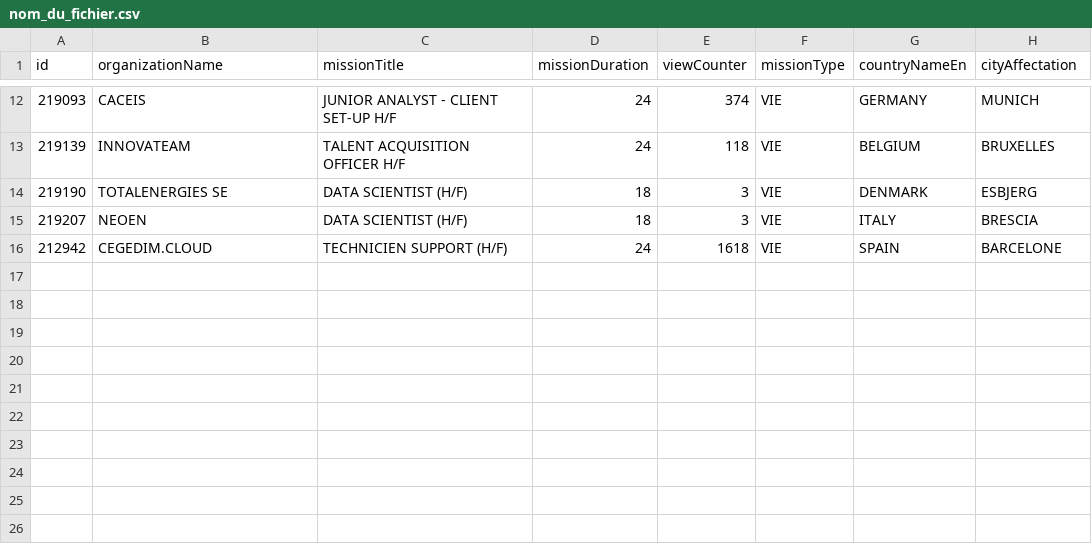
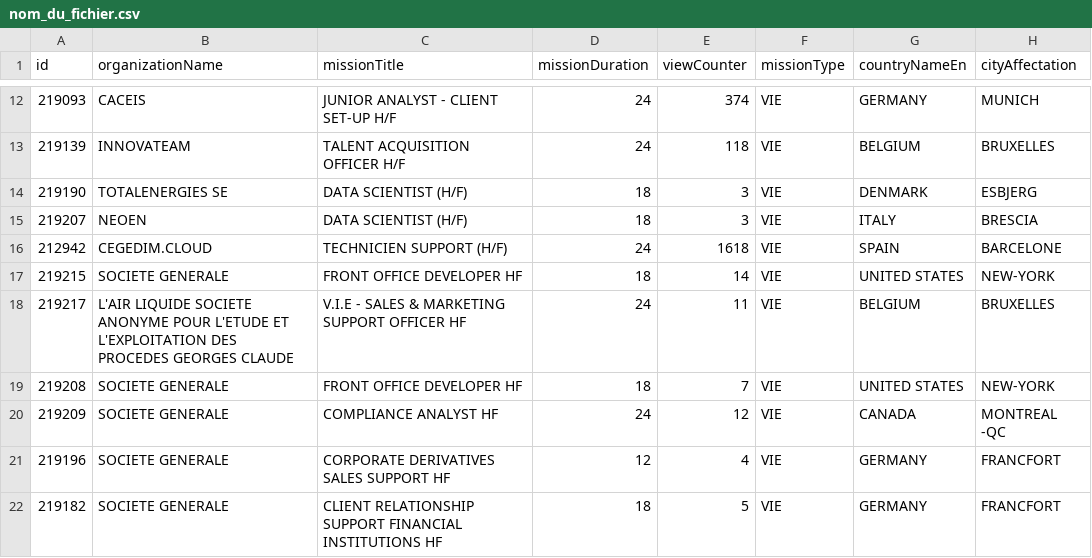
Before and after one commit to mohamedzenatiofficiel/VIE_API, a CSV file: nom_du_fichier.csv, drawn as a sheet; only a part is shown, gaps mark what is left out; the diff names each change by its address in the sheet, - before the commit and + after, or states it on an @@ line.

Commit message:
Update CSV file with new data

```diff
--- a/nom_du_fichier.csv
+++ b/nom_du_fichier.csv
+row 17: 219215 | SOCIETE GENERALE | FRONT OFFICE DEVELOPER HF | 18 | 14 | VIE | UNITED STATES | NEW-YORK
+row 18: 219217 | L'AIR LIQUIDE SOCIETE ANONYME POUR L'ETUDE ET L'EXPLOITATION DES PROCEDES GEORGES CLAUDE | V.I.E - SALES & MARKETING SUPPORT OFFICER HF | 24 | 11 | VIE | BELGIUM | BRUXELLES
+row 19: 219208 | SOCIETE GENERALE | FRONT OFFICE DEVELOPER HF | 18 | 7 | VIE | UNITED STATES | NEW-YORK
+row 20: 219209 | SOCIETE GENERALE | COMPLIANCE ANALYST HF | 24 | 12 | VIE | CANADA | MONTREAL -QC
+row 21: 219196 | SOCIETE GENERALE | CORPORATE DERIVATIVES SALES SUPPORT HF | 12 | 4 | VIE | GERMANY | FRANCFORT
+row 22: 219182 | SOCIETE GENERALE | CLIENT RELATIONSHIP SUPPORT FINANCIAL INSTITUTIONS HF | 18 | 5 | VIE | GERMANY | FRANCFORT
```
